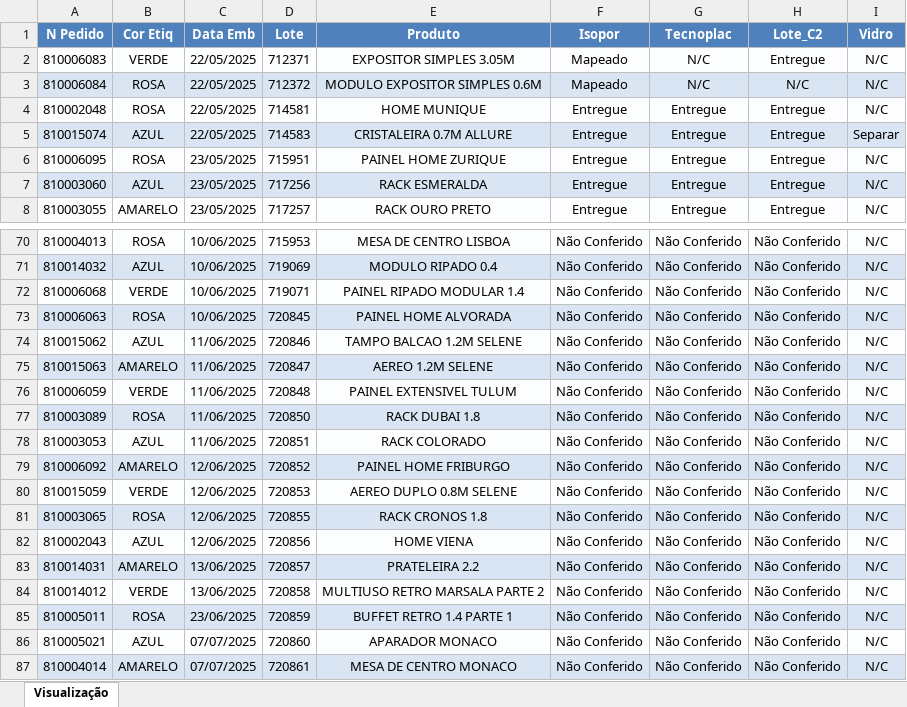
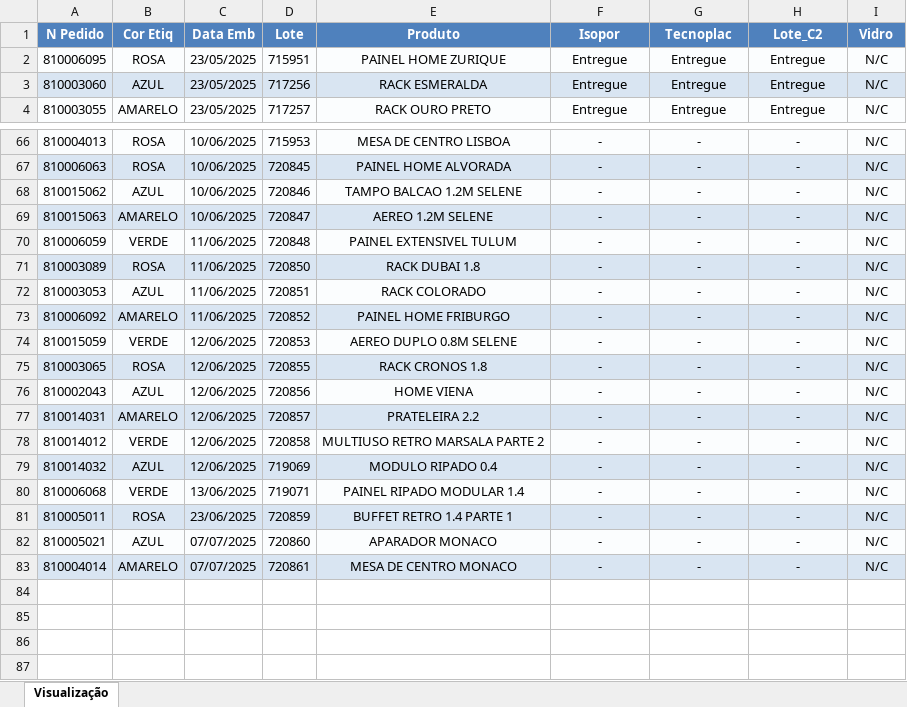
Before and after one commit to enzokpedrica/LineaBrasil, an Excel workbook: Isopor/Mapa_Producao.xlsx, sheet Visualização, drawn as a sheet; only a part is shown, gaps mark what is left out; values as stored, in another font and other column widths than the file's, no borders; removed rows and columns are numbered as before the commit, all else as after; the diff covers the shown part only; the diff names each change by its address in the sheet, - before the commit and + after, or states it on an @@ line.

```diff
--- a/Isopor/Mapa_Producao.xlsx (sheet Visualização)
+++ b/Isopor/Mapa_Producao.xlsx (sheet Visualização)
-row 2: 810006083 | VERDE | 22/05/2025 | 712371 | EXPOSITOR SIMPLES 3.05M | Mapeado | N/C | Entregue | N/C
-row 3: 810006084 | ROSA | 22/05/2025 | 712372 | MODULO EXPOSITOR SIMPLES 0.6M | Mapeado | N/C | N/C | N/C
-row 4: 810002048 | ROSA | 22/05/2025 | 714581 | HOME MUNIQUE | Entregue | Entregue | Entregue | N/C
-row 5: 810015074 | AZUL | 22/05/2025 | 714583 | CRISTALEIRA 0.7M ALLURE | Entregue | Entregue | Entregue | Separar
-F66 (Isopor): Não Conferido
+F66 (Isopor): -
-G66 (Tecnoplac): Não Conferido
+G66 (Tecnoplac): -
-H66 (Lote_C2): Não Conferido
+H66 (Lote_C2): -
-row 71: 810014032 | AZUL | 10/06/2025 | 719069 | MODULO RIPADO 0.4 | Não Conferido | Não Conferido | Não Conferido | N/C
-row 72: 810006068 | VERDE | 10/06/2025 | 719071 | PAINEL RIPADO MODULAR 1.4 | Não Conferido | Não Conferido | Não Conferido | N/C
-F67:F78 (Isopor): Não Conferido
+F67:F78 (Isopor): -
-G67:G78 (Tecnoplac): Não Conferido
+G67:G78 (Tecnoplac): -
-H67:H78 (Lote_C2): Não Conferido
+H67:H78 (Lote_C2): -
-C68:C69 (Data Emb): 11/06/2025
+C68:C69 (Data Emb): 10/06/2025
-C73 (Data Emb): 12/06/2025
+C73 (Data Emb): 11/06/2025
-C77:C78 (Data Emb): 13/06/2025
+C77:C78 (Data Emb): 12/06/2025
+row 79: 810014032 | AZUL | 12/06/2025 | 719069 | MODULO RIPADO 0.4 | - | - | - | N/C
+row 80: 810006068 | VERDE | 13/06/2025 | 719071 | PAINEL RIPADO MODULAR 1.4 | - | - | - | N/C
-F81:F83 (Isopor): Não Conferido
+F81:F83 (Isopor): -
-G81:G83 (Tecnoplac): Não Conferido
+G81:G83 (Tecnoplac): -
-H81:H83 (Lote_C2): Não Conferido
+H81:H83 (Lote_C2): -
```
Also changed, not shown: 99 edited cells elsewhere in this sheet, Isopor/Outros/Mapa_Copia.xlsx, Isopor/Outros/Mapa_Transformado.xlsx, 2 other files.
